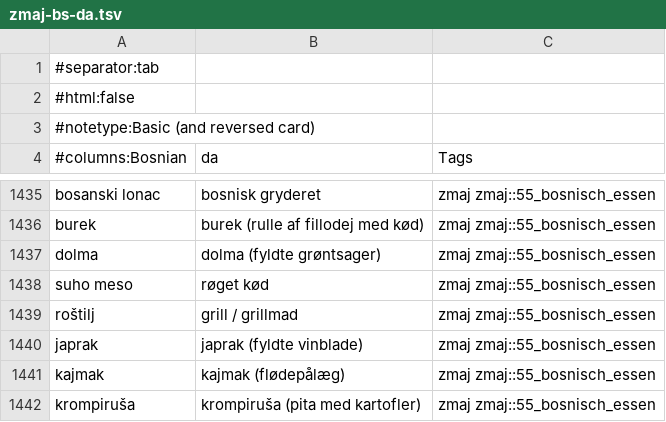
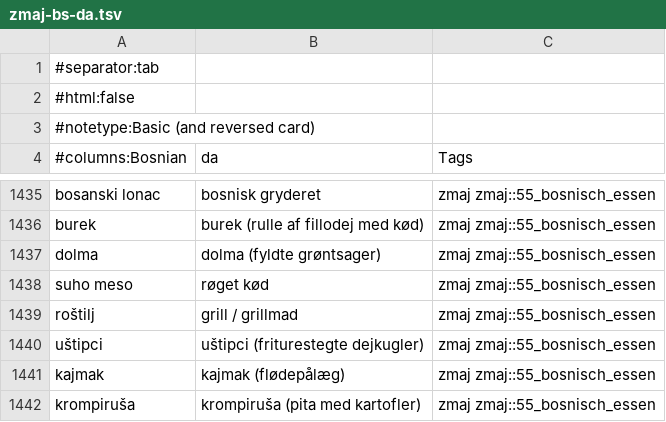
Before and after one commit to zmaj-lernapp/zmaj, a TSV file: data/anki/zmaj-bs-da.tsv, drawn as a sheet; only a part is shown, gaps mark what is left out.

```diff
--- a/data/anki/zmaj-bs-da.tsv
+++ b/data/anki/zmaj-bs-da.tsv
@@ -1439,3 +1439,3 @@ suho meso	røget kød	zmaj zmaj::55_bosnisch_essen
 roštilj	grill / grillmad	zmaj zmaj::55_bosnisch_essen
-japrak	japrak (fyldte vinblade)	zmaj zmaj::55_bosnisch_essen
+uštipci	uštipci (friturestegte dejkugler)	zmaj zmaj::55_bosnisch_essen
 kajmak	kajmak (flødepålæg)	zmaj zmaj::55_bosnisch_essen
```
Also changed, not shown: data/anki/zmaj-bs-de.tsv, data/anki/zmaj-bs-nb.tsv, 30 other files.
